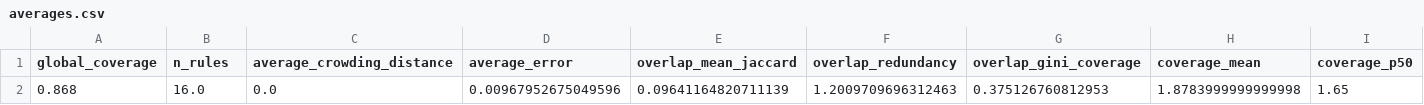
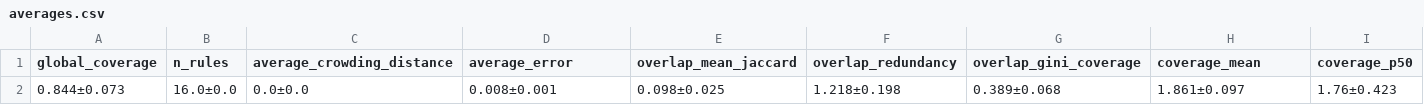
Before and after one commit to DavidvProeck/bachelor_thesis_appendix, a CSV file: isolated_experiments/es_baseline/metrics/averages.csv, drawn as a sheet; only a part is shown; removed rows and columns are numbered as before the commit, all else as after; rows hold the shown columns only; the diff names each change by its address in the sheet, - before the commit and + after, or states it on an @@ line.

```diff
--- a/isolated_experiments/es_baseline/metrics/averages.csv
+++ b/isolated_experiments/es_baseline/metrics/averages.csv
-row 2: 0.868 | 16.0 | 0.0 | 0.00967952675049596 | 0.09641164820711139 | 1.2009709696312463 | 0.375126760812953 | 1.8783999999999998 | 1.65
+row 2: 0.844±0.073 | 16.0±0.0 | 0.0±0.0 | 0.008±0.001 | 0.098±0.025 | 1.218±0.198 | 0.389±0.068 | 1.861±0.097 | 1.76±0.423
```
Also changed, not shown: isolated_experiments/nsga2+infogain/metrics/averages.csv, isolated_experiments/nsga2+novelty/N_G/metrics/averages.csv, 11 other files.
